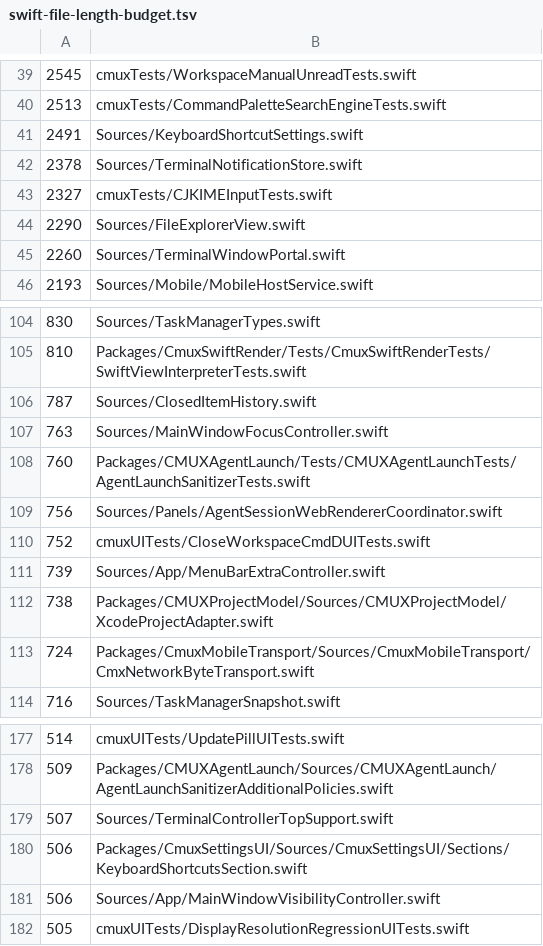
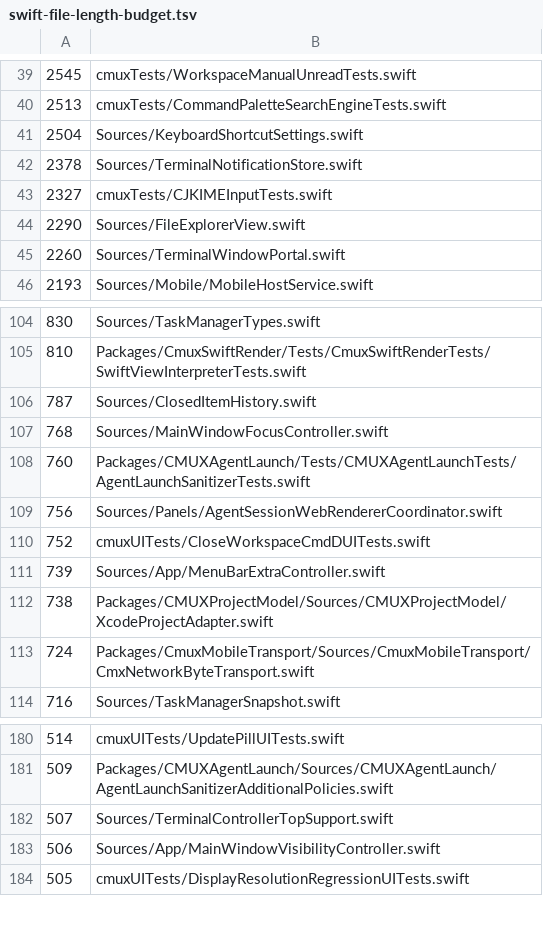
Before and after one commit to emergent-inc/mosaic, a TSV file: .github/swift-file-length-budget.tsv, drawn as a sheet; only a part is shown, gaps mark what is left out; the diff covers the shown part only.

```diff
--- a/.github/swift-file-length-budget.tsv
+++ b/.github/swift-file-length-budget.tsv
@@ -40,3 +40,3 @@
 2513	cmuxTests/CommandPaletteSearchEngineTests.swift
-2491	Sources/KeyboardShortcutSettings.swift
+2504	Sources/KeyboardShortcutSettings.swift
 2378	Sources/TerminalNotificationStore.swift
@@ -106,3 +106,3 @@
 787	Sources/ClosedItemHistory.swift
-763	Sources/MainWindowFocusController.swift
+768	Sources/MainWindowFocusController.swift
 760	Packages/CMUXAgentLaunch/Tests/CMUXAgentLaunchTests/AgentLaunchSanitizerTests.swift
@@ -179,3 +182,2 @@
 507	Sources/TerminalControllerTopSupport.swift
-506	Packages/CmuxSettingsUI/Sources/CmuxSettingsUI/Sections/KeyboardShortcutsSection.swift
 506	Sources/App/MainWindowVisibilityController.swift
```
Also changed, not shown: 5 added rows, 2 removed rows and 5 edited cells elsewhere in this file.
